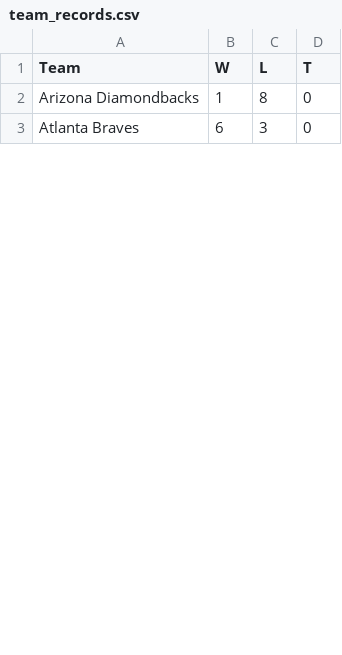
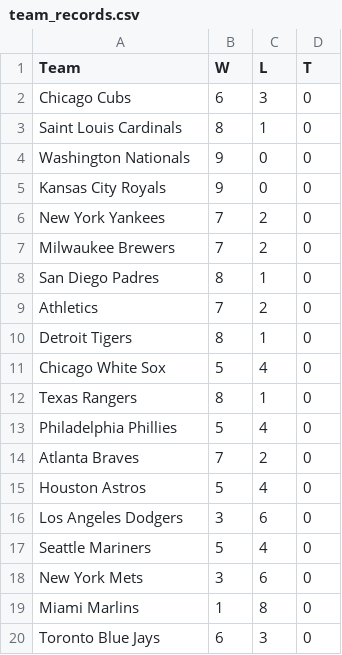
Before and after one commit to afinewinecompany/abl, a CSV file: data/team_records.csv, drawn as a sheet; only a part is shown; the diff covers the shown part only.

```diff
--- a/data/team_records.csv
+++ b/data/team_records.csv
@@ -1,3 +1,20 @@
 Team,W,L,T
-Arizona Diamondbacks,1,8,0
-Atlanta Braves,6,3,0
+Chicago Cubs,6,3,0
+Saint Louis Cardinals,8,1,0
+Washington Nationals,9,0,0
+Kansas City Royals,9,0,0
+New York Yankees,7,2,0
+Milwaukee Brewers,7,2,0
+San Diego Padres,8,1,0
+Athletics,7,2,0
+Detroit Tigers,8,1,0
+Chicago White Sox,5,4,0
+Texas Rangers,8,1,0
+Philadelphia Phillies,5,4,0
+Atlanta Braves,7,2,0
+Houston Astros,5,4,0
+Los Angeles Dodgers,3,6,0
+Seattle Mariners,5,4,0
+New York Mets,3,6,0
+Miami Marlins,1,8,0
+Toronto Blue Jays,6,3,0
```
Also changed, not shown: 7 added rows, 20 removed rows and 5 edited cells elsewhere in this file, data/team_season_stats.csv.
